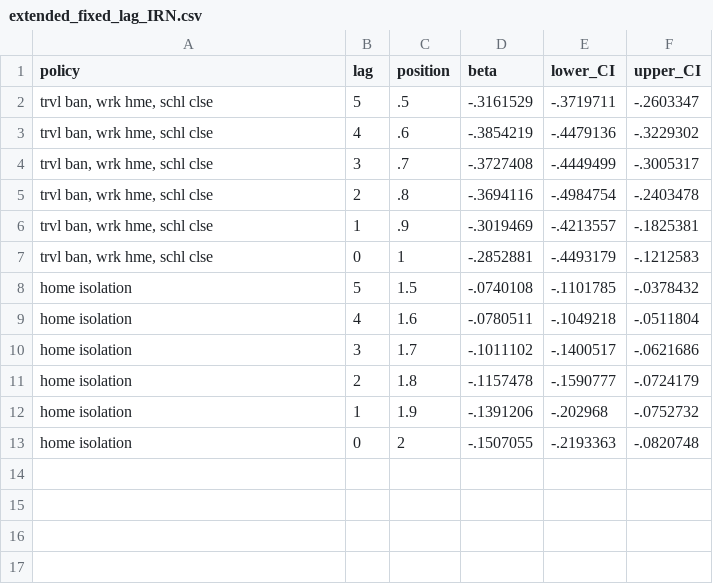
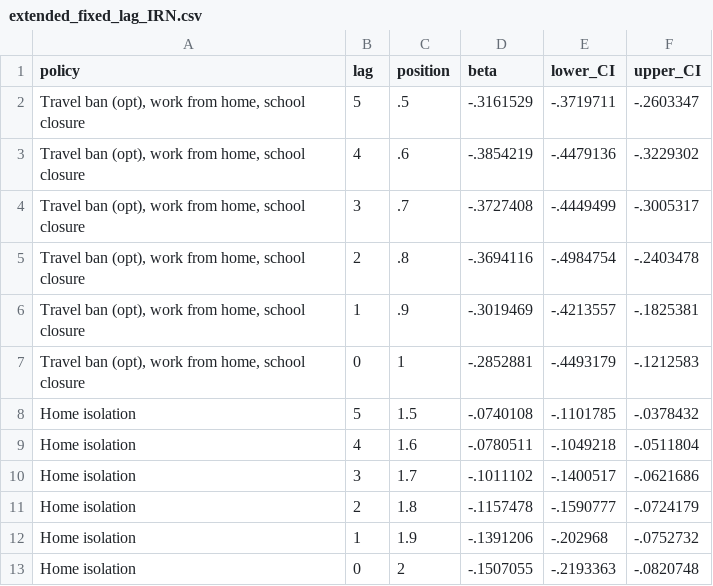
Before and after one commit to Global-Policy-Lab/gpl-covid, a CSV file: results/source_data/extended_fixed_lag_IRN.csv, drawn as a sheet.

```diff
--- a/results/source_data/extended_fixed_lag_IRN.csv
+++ b/results/source_data/extended_fixed_lag_IRN.csv
@@ -1,13 +1,13 @@
 policy	lag	position	beta	lower_CI	upper_CI
-"trvl ban, wrk hme, schl clse"	5	.5	-.3161529	-.3719711	-.2603347
-"trvl ban, wrk hme, schl clse"	4	.6	-.3854219	-.4479136	-.3229302
-"trvl ban, wrk hme, schl clse"	3	.7	-.3727408	-.4449499	-.3005317
-"trvl ban, wrk hme, schl clse"	2	.8	-.3694116	-.4984754	-.2403478
-"trvl ban, wrk hme, schl clse"	1	.9	-.3019469	-.4213557	-.1825381
-"trvl ban, wrk hme, schl clse"	0	1	-.2852881	-.4493179	-.1212583
-"home isolation"	5	1.5	-.0740108	-.1101785	-.0378432
-"home isolation"	4	1.6	-.0780511	-.1049218	-.0511804
-"home isolation"	3	1.7	-.1011102	-.1400517	-.0621686
-"home isolation"	2	1.8	-.1157478	-.1590777	-.0724179
-"home isolation"	1	1.9	-.1391206	-.202968	-.0752732
-"home isolation"	0	2	-.1507055	-.2193363	-.0820748
+"Travel ban (opt), work from home, school closure"	5	.5	-.3161529	-.3719711	-.2603347
+"Travel ban (opt), work from home, school closure"	4	.6	-.3854219	-.4479136	-.3229302
+"Travel ban (opt), work from home, school closure"	3	.7	-.3727408	-.4449499	-.3005317
+"Travel ban (opt), work from home, school closure"	2	.8	-.3694116	-.4984754	-.2403478
+"Travel ban (opt), work from home, school closure"	1	.9	-.3019469	-.4213557	-.1825381
+"Travel ban (opt), work from home, school closure"	0	1	-.2852881	-.4493179	-.1212583
+"Home isolation"	5	1.5	-.0740108	-.1101785	-.0378432
+"Home isolation"	4	1.6	-.0780511	-.1049218	-.0511804
+"Home isolation"	3	1.7	-.1011102	-.1400517	-.0621686
+"Home isolation"	2	1.8	-.1157478	-.1590777	-.0724179
+"Home isolation"	1	1.9	-.1391206	-.202968	-.0752732
+"Home isolation"	0	2	-.1507055	-.2193363	-.0820748
```
Also changed, not shown: models/USA_preds.csv, models/reg_data/USA_reg_data.csv, 13 other files.
